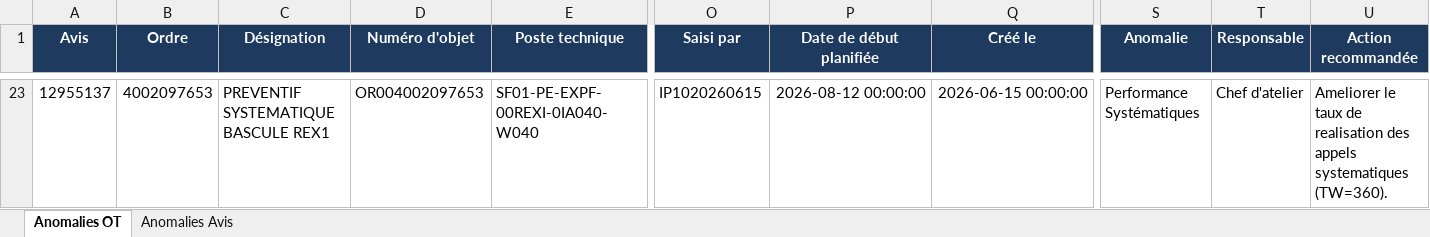
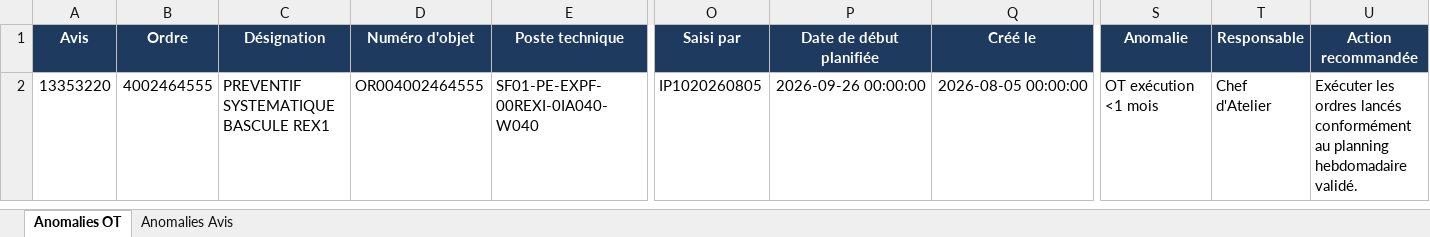
Before and after one commit to domudata/ocp_kpis, an Excel workbook: presentation/SF1-RREX/anomalies.xlsx, sheet Anomalies OT, drawn as a sheet; only a part is shown, gaps mark what is left out; values as stored, in another font and other column widths than the file's, no borders; addresses are those after the commit; the diff covers the shown part only; the diff names each change by its address in the sheet, - before the commit and + after, or states it on an @@ line.

Commit message:
Anomalies SF1-RREX — 25/09/2026

```diff
--- a/presentation/SF1-RREX/anomalies.xlsx (sheet Anomalies OT)
+++ b/presentation/SF1-RREX/anomalies.xlsx (sheet Anomalies OT)
-A2 (Avis): 12955137
+A2 (Avis): 13353220
-B2 (Ordre): 4002097653
+B2 (Ordre): 4002464555
-D2 (Numéro d'objet): OR004002097653
+D2 (Numéro d'objet): OR004002464555
-O2 (Saisi par): IP1020260615
+O2 (Saisi par): IP1020260805
-P2 (Date de début planifiée): 2026-08-12 00:00:00
+P2 (Date de début planifiée): 2026-09-26 00:00:00
-Q2 (Créé le): 2026-06-15 00:00:00
+Q2 (Créé le): 2026-08-05 00:00:00
-S2 (Anomalie): Performance Systématiques
+S2 (Anomalie): OT exécution <1 mois
-T2 (Responsable): Chef d'atelier
+T2 (Responsable): Chef d'Atelier
-U2 (Action recommandée): Ameliorer le taux de realisation des appels systematiques (TW=360).
+U2 (Action recommandée): Exécuter les ordres lancés conformément au planning hebdomadaire validé.
```
Also changed, not shown: 21 removed rows elsewhere in this sheet.
